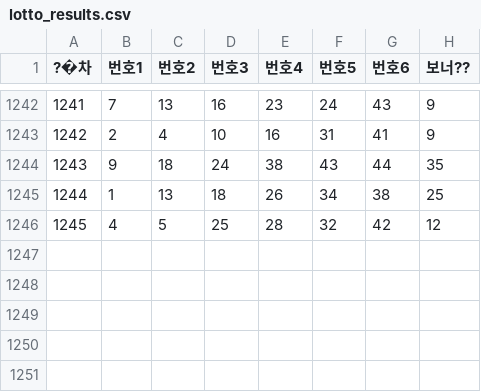
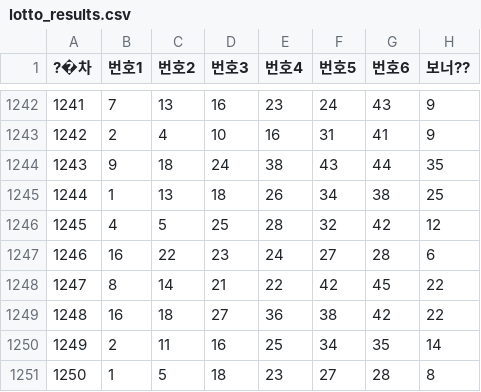
Before and after one commit to habaikal/lotto_algo_pro, a CSV file: lotto_results.csv, drawn as a sheet; only a part is shown, gaps mark what is left out; the diff names each change by its address in the sheet, - before the commit and + after, or states it on an @@ line.

Commit message:
Add new lotto results for entries 1246 to 1250

```diff
--- a/lotto_results.csv
+++ b/lotto_results.csv
+row 1247: 1246 | 16 | 22 | 23 | 24 | 27 | 28 | 6
+row 1248: 1247 | 8 | 14 | 21 | 22 | 42 | 45 | 22
+row 1249: 1248 | 16 | 18 | 27 | 36 | 38 | 42 | 22
+row 1250: 1249 | 2 | 11 | 16 | 25 | 34 | 35 | 14
+row 1251: 1250 | 1 | 5 | 18 | 23 | 27 | 28 | 8
```
